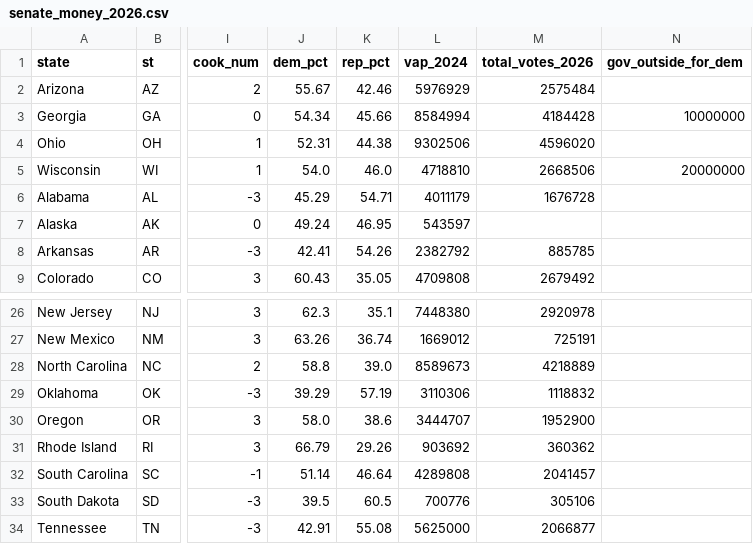
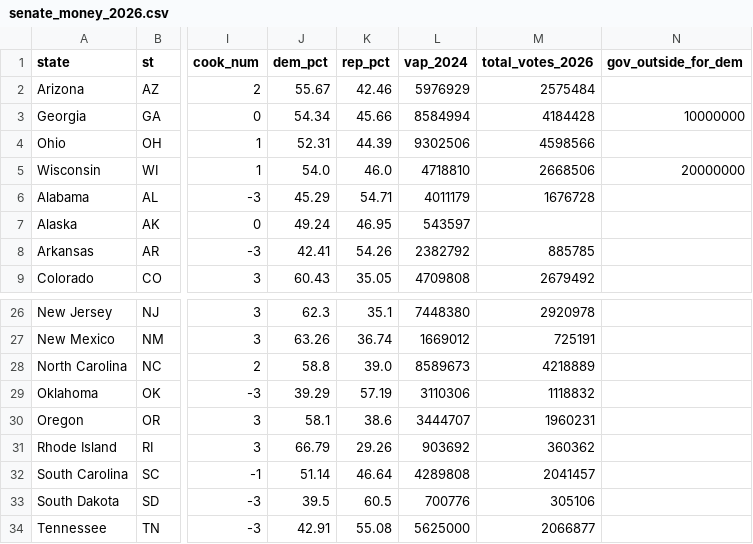
Before and after one commit to StrawWaffle/midterms-2026-factions, a CSV file: public/data/senate_money_2026.csv, drawn as a sheet; only a part is shown, gaps mark what is left out; the diff names each change by its address in the sheet, - before the commit and + after, or states it on an @@ line.

```diff
--- a/public/data/senate_money_2026.csv
+++ b/public/data/senate_money_2026.csv
-K4 (rep_pct): 44.38
+K4 (rep_pct): 44.39
-M4 (total_votes_2026): 4596020
+M4 (total_votes_2026): 4598566
-J30 (dem_pct): 58.0
+J30 (dem_pct): 58.1
-M30 (total_votes_2026): 1952900
+M30 (total_votes_2026): 1960231
```
Also changed, not shown: public/data/house_2026.csv, public/data/house_money_2026.csv, 1 other file.
